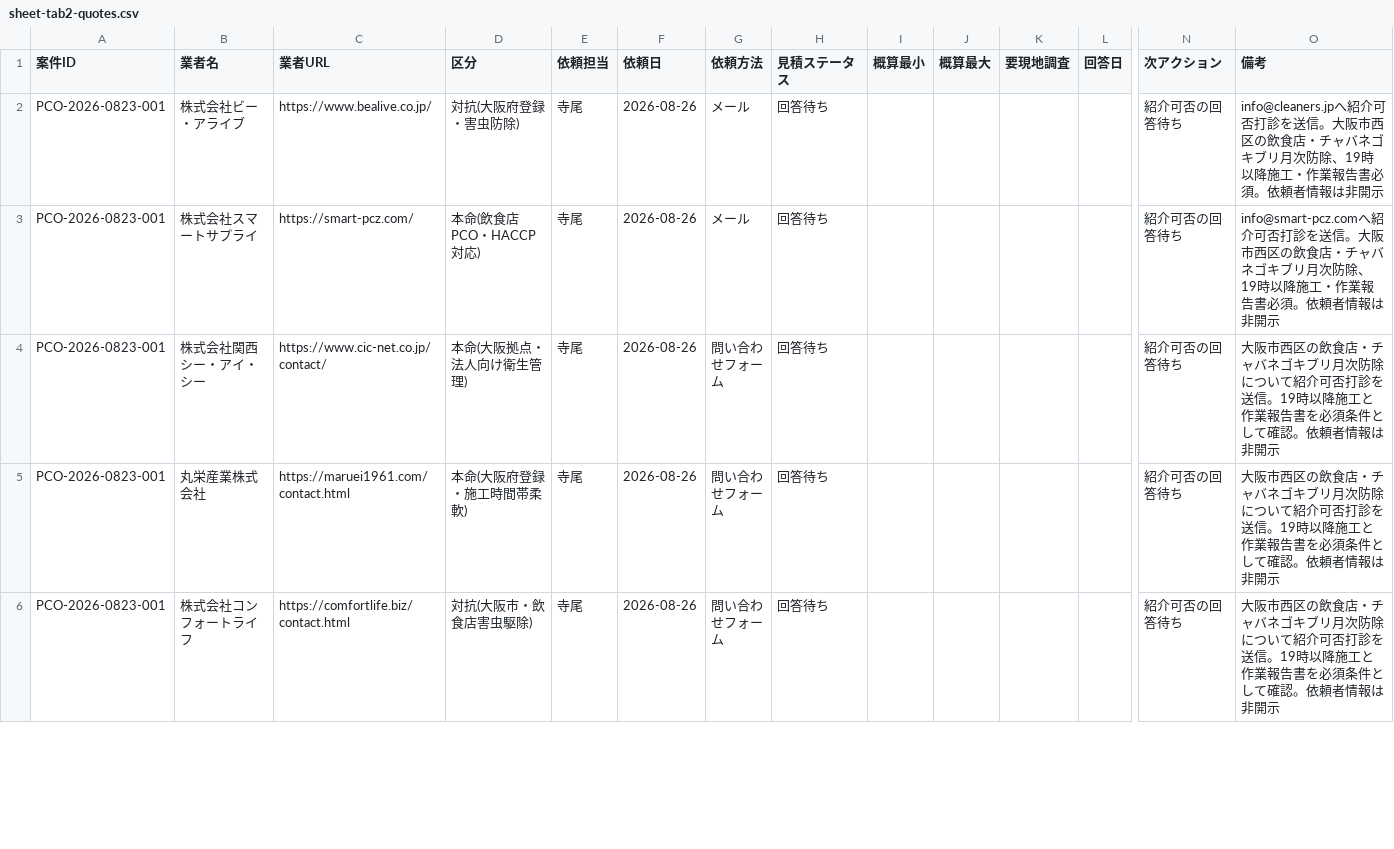
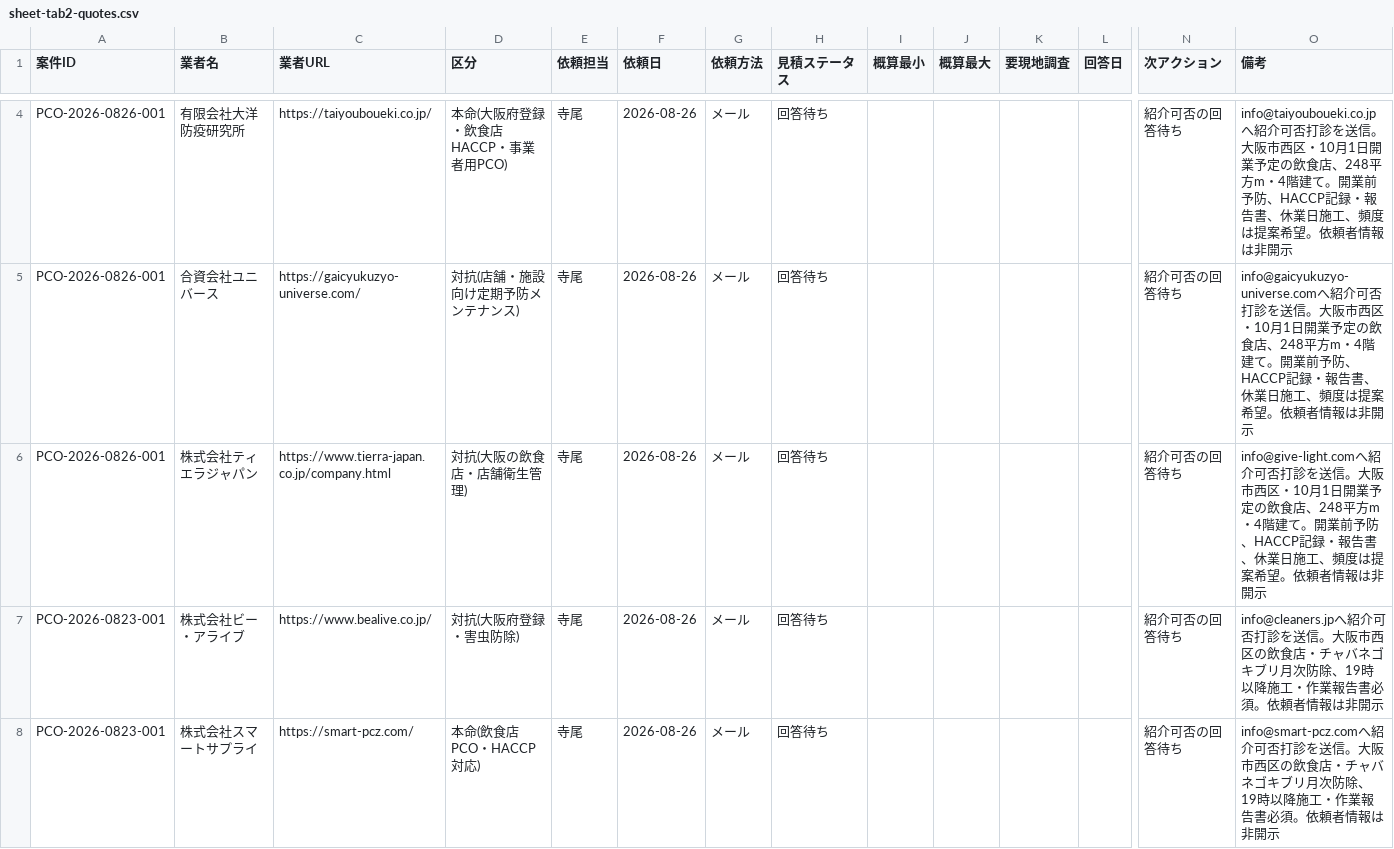
Before and after one commit to kkeisuke0407-crypto/local-support.jp, a CSV file: docs/sheet-tab2-quotes.csv, drawn as a sheet; only a part is shown, gaps mark what is left out; the shorter side is filled out with more unchanged rows; rows hold the shown columns only; the diff covers the shown part only; the diff names each change by its address in the sheet, - before the commit and + after, or states it on an @@ line.

```diff
--- a/docs/sheet-tab2-quotes.csv
+++ b/docs/sheet-tab2-quotes.csv
+row 4: PCO-2026-0826-001 | 有限会社大洋防疫研究所 | https://taiyouboueki.co.jp/ | 本命(大阪府登録・飲食店HACCP・事業者用PCO) | 寺尾 | 2026-08-26 | メール | 回答待ち |  |  |  |  | 紹介可否の回答待ち | info@taiyouboueki.co.jpへ紹介可否打診を送信。大阪市西区・10月1日開業予定の飲食店、248平方m・4階建て。開業前予防、HACCP記録・報告書、休業日施工、頻度は提案希望。依頼者情報は非開示
+row 5: PCO-2026-0826-001 | 合資会社ユニバース | https://gaicyukuzyo-universe.com/ | 対抗(店舗・施設向け定期予防メンテナンス) | 寺尾 | 2026-08-26 | メール | 回答待ち |  |  |  |  | 紹介可否の回答待ち | info@gaicyukuzyo-universe.comへ紹介可否打診を送信。大阪市西区・10月1日開業予定の飲食店、248平方m・4階建て。開業前予防、HACCP記録・報告書、休業日施工、頻度は提案希望。依頼者情報は非開示
+row 6: PCO-2026-0826-001 | 株式会社ティエラジャパン | https://www.tierra-japan.co.jp/company.html | 対抗(大阪の飲食店・店舗衛生管理) | 寺尾 | 2026-08-26 | メール | 回答待ち |  |  |  |  | 紹介可否の回答待ち | info@give-light.comへ紹介可否打診を送信。大阪市西区・10月1日開業予定の飲食店、248平方m・4階建て。開業前予防、HACCP記録・報告書、休業日施工、頻度は提案希望。依頼者情報は非開示
```
Also changed, not shown: 2 added rows and 2 edited cells elsewhere in this file.
